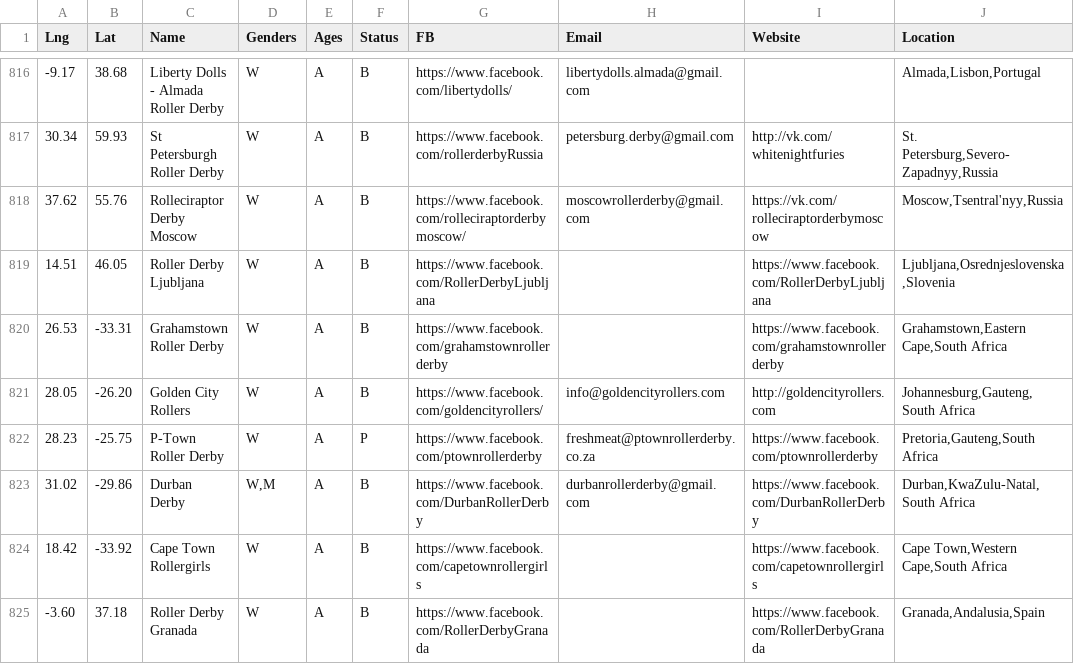
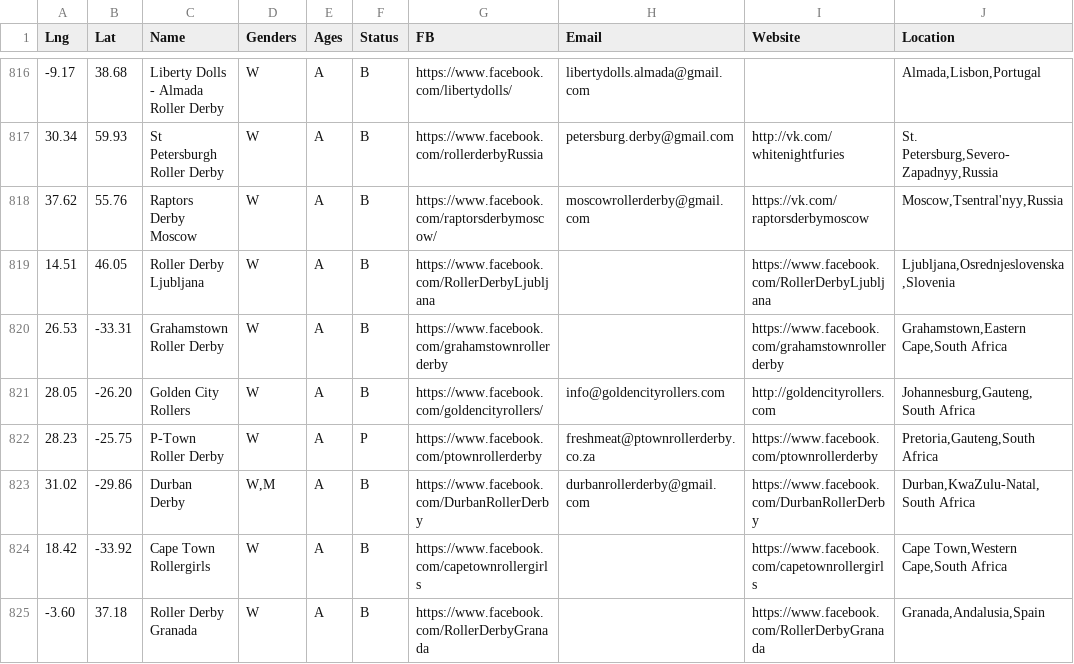
Before and after one commit to aoanla/DerbyList, a TSV file: Worldleagues.tsv, drawn as a sheet; only a part is shown, gaps mark what is left out; the diff names each change by its address in the sheet, - before the commit and + after, or states it on an @@ line.

Commit message:
Rolleciraptors Moscow -> Raptors Moscow

```diff
--- a/Worldleagues.tsv
+++ b/Worldleagues.tsv
-C818 (Name): Rolleciraptor Derby Moscow
+C818 (Name): Raptors Derby Moscow
-G818 (FB): https://www.facebook.com/rolleciraptorderbymoscow/
+G818 (FB): https://www.facebook.com/raptorsderbymoscow/
-I818 (Website): https://vk.com/rolleciraptorderbymoscow
+I818 (Website): https://vk.com/raptorsderbymoscow
```
Also changed, not shown: 2 other files.
